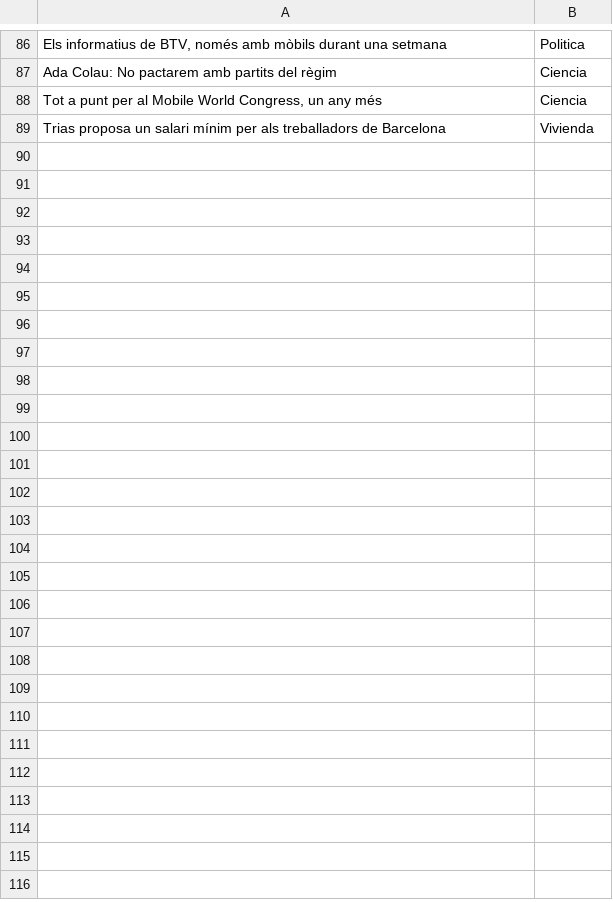
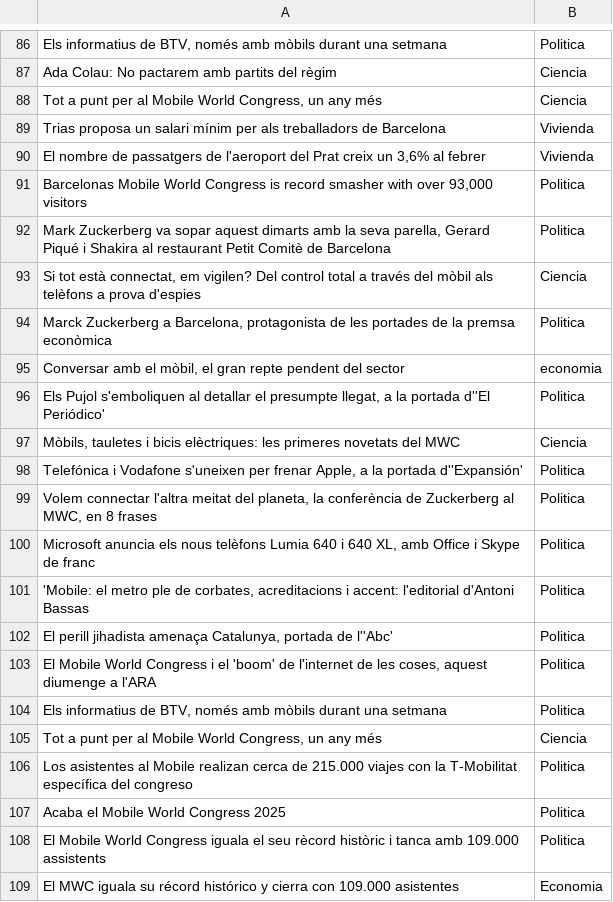
Before and after one commit to Sylvia90bcn/ClasificadorNoticiasFullUI, a CSV file: bin/Debug/net8.0-windows/Datos/datos.csv, drawn as a sheet; only a part is shown, gaps mark what is left out; the diff covers the shown part only.

```diff
--- a/bin/Debug/net8.0-windows/Datos/datos.csv
+++ b/bin/Debug/net8.0-windows/Datos/datos.csv
@@ -89 +89,21 @@ Ada Colau: No pactarem amb partits del règim,Ciencia
 Trias proposa un salari mínim per als treballadors de Barcelona,Vivienda
+"El nombre de passatgers de l'aeroport del Prat creix un 3,6% al febrer",Vivienda
+"Barcelonas Mobile World Congress is record smasher with over 93,000 visitors",Politica
+"Mark Zuckerberg va sopar aquest dimarts amb la seva parella, Gerard Piqué i Shakira al restaurant Petit Comitè de Barcelona",Politica
+"Si tot està connectat, em vigilen? Del control total a través del mòbil als telèfons a prova d'espies",Ciencia
+"Marck Zuckerberg a Barcelona, protagonista de les portades de la premsa econòmica",Politica
+"Conversar amb el mòbil, el gran repte pendent del sector",economia
+"Els Pujol s'emboliquen al detallar el presumpte llegat, a la portada d''El Periódico'",Politica
+"Mòbils, tauletes i bicis elèctriques: les primeres novetats del MWC",Ciencia
+"Telefónica i Vodafone s'uneixen per frenar Apple, a la portada d''Expansión'",Politica
+"Volem connectar l'altra meitat del planeta, la conferència de Zuckerberg al MWC, en 8 frases",Politica
+"Microsoft anuncia els nous telèfons Lumia 640 i 640 XL, amb Office i Skype de franc",Politica
+"'Mobile: el metro ple de corbates, acreditacions i accent: l'editorial d'Antoni Bassas",Politica
+"El perill jihadista amenaça Catalunya, portada de l''Abc'",Politica
+"El Mobile World Congress i el 'boom' de l'internet de les coses, aquest diumenge a l'ARA",Politica
+"Els informatius de BTV, només amb mòbils durant una setmana",Politica
+"Tot a punt per al Mobile World Congress, un any més",Ciencia
+Los asistentes al Mobile realizan cerca de 215.000 viajes con la T-Mobilitat específica del congreso,Politica
+Acaba el Mobile World Congress 2025,Politica
+El Mobile World Congress iguala el seu rècord històric i tanca amb 109.000 assistents,Politica
+El MWC iguala su récord histórico y cierra con 109.000 asistentes,Economia
```
Also changed, not shown: 21 added rows elsewhere in this file, bin/Debug/net8.0-windows/Datos/sentimientos.csv, 12 other files.
